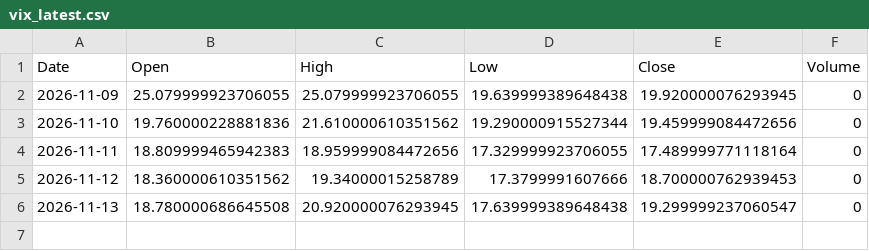
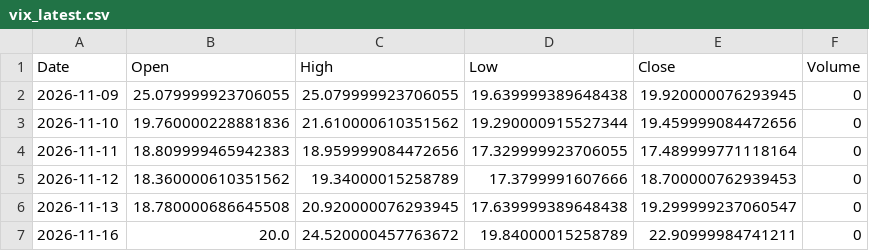
Before and after one commit to zerostate404/market-regime-detection, a CSV file: data/cache/vix_latest.csv, drawn as a sheet.

```diff
--- a/data/cache/vix_latest.csv
+++ b/data/cache/vix_latest.csv
@@ -6 +6,2 @@ Date,Open,High,Low,Close,Volume
 2026-11-13,18.780000686645508,20.920000076293945,17.639999389648438,19.299999237060547,0
+2026-11-16,20.0,24.520000457763672,19.84000015258789,22.90999984741211,0
```
Also changed, not shown: data/cache/sp500_latest.csv, data/features/garch_persistence.csv, 5 other files.
